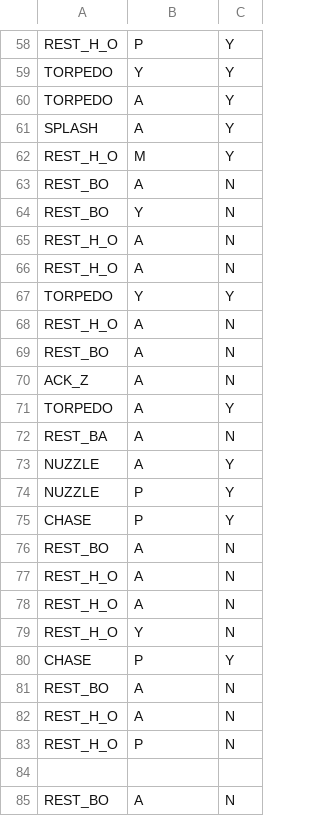
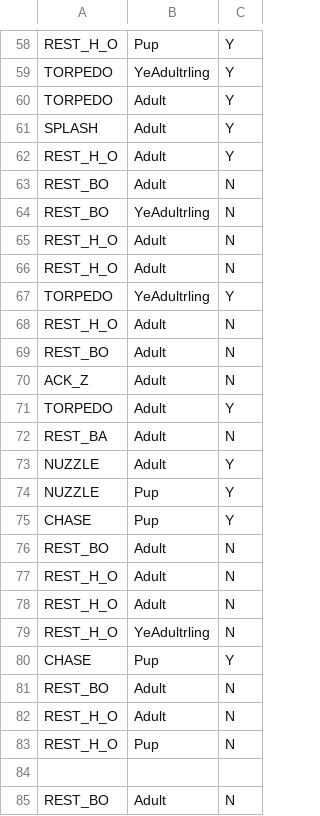
Before and after one commit to ChrisMantegna/YellowIsland2023, a CSV file: data/play.csv, drawn as a sheet; only a part is shown, gaps mark what is left out; the diff covers the shown part only; the diff names each change by its address in the sheet, - before the commit and + after, or states it on an @@ line.

```diff
--- a/data/play.csv
+++ b/data/play.csv
-B58: P
+B58: Pup
-B59: Y
+B59: YeAdultrling
-B60:B61: A
+B60:B61: Adult
-B62: M
+B62: Adult
-B63: A
+B63: Adult
-B64: Y
+B64: YeAdultrling
-B65:B66: A
+B65:B66: Adult
-B67: Y
+B67: YeAdultrling
-B68:B73: A
+B68:B73: Adult
-B74:B75: P
+B74:B75: Pup
-B76:B78: A
+B76:B78: Adult
-B79: Y
+B79: YeAdultrling
-B80: P
+B80: Pup
-B81:B82: A
+B81:B82: Adult
-B83: P
+B83: Pup
-B85: A
+B85: Adult
```
Also changed, not shown: 100 edited cells elsewhere in this file.
